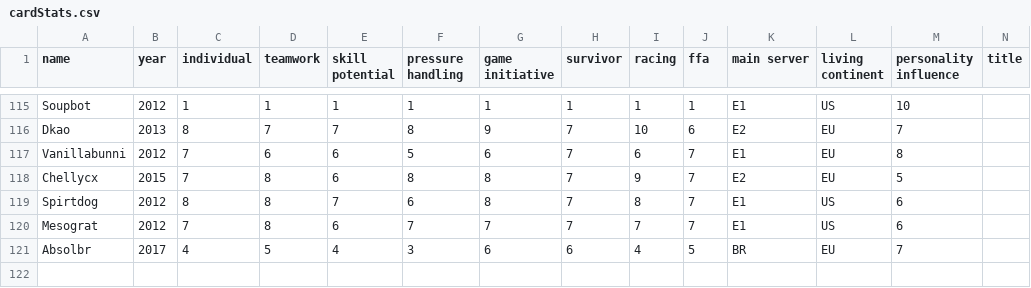
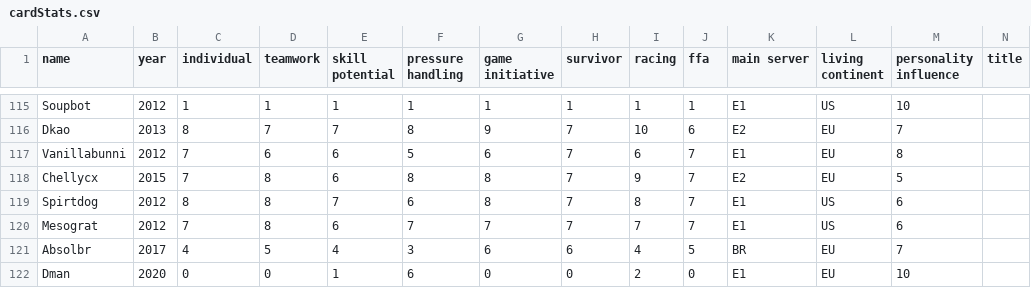
Before and after one commit to wwongandy/Transformice-Ultimate-Team, a CSV file: src/assets/data/cardStats.csv, drawn as a sheet; only a part is shown, gaps mark what is left out.

Commit message:
New card for Dman

```diff
--- a/src/assets/data/cardStats.csv
+++ b/src/assets/data/cardStats.csv
@@ -121 +121,2 @@ Mesograt,2012,7,8,6,7,7,7,7,7,E1,US,6
 Absolbr,2017,4,5,4,3,6,6,4,5,BR,EU,7
+Dman,2020,0,0,1,6,0,0,2,0,E1,EU,10
```
